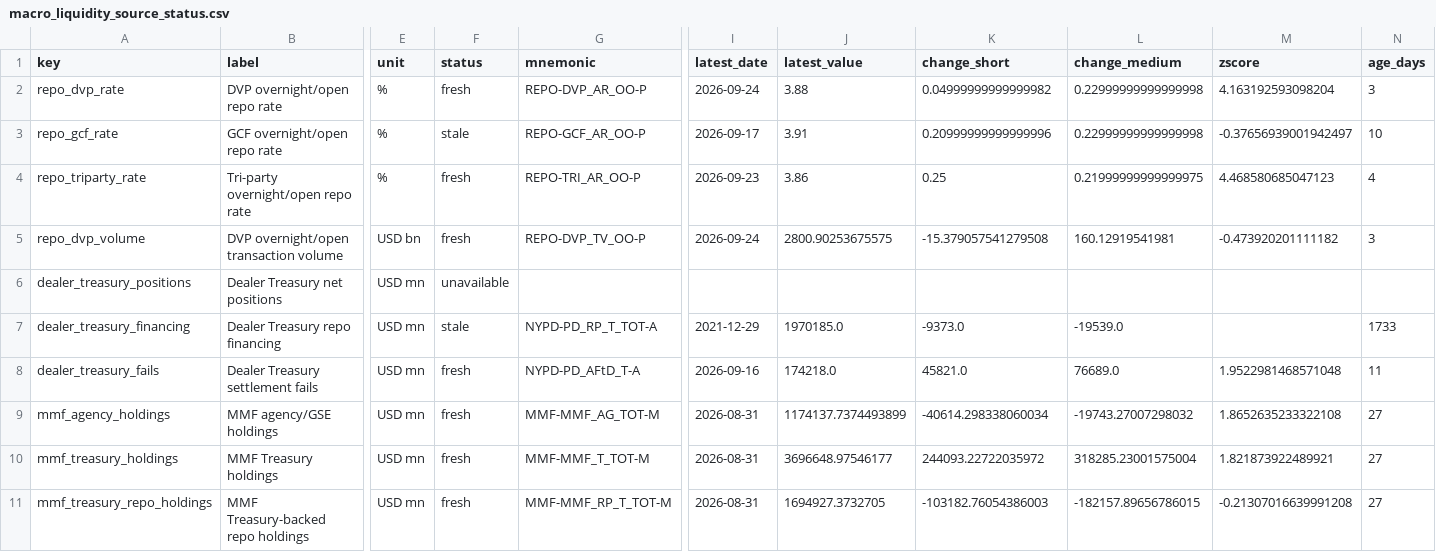
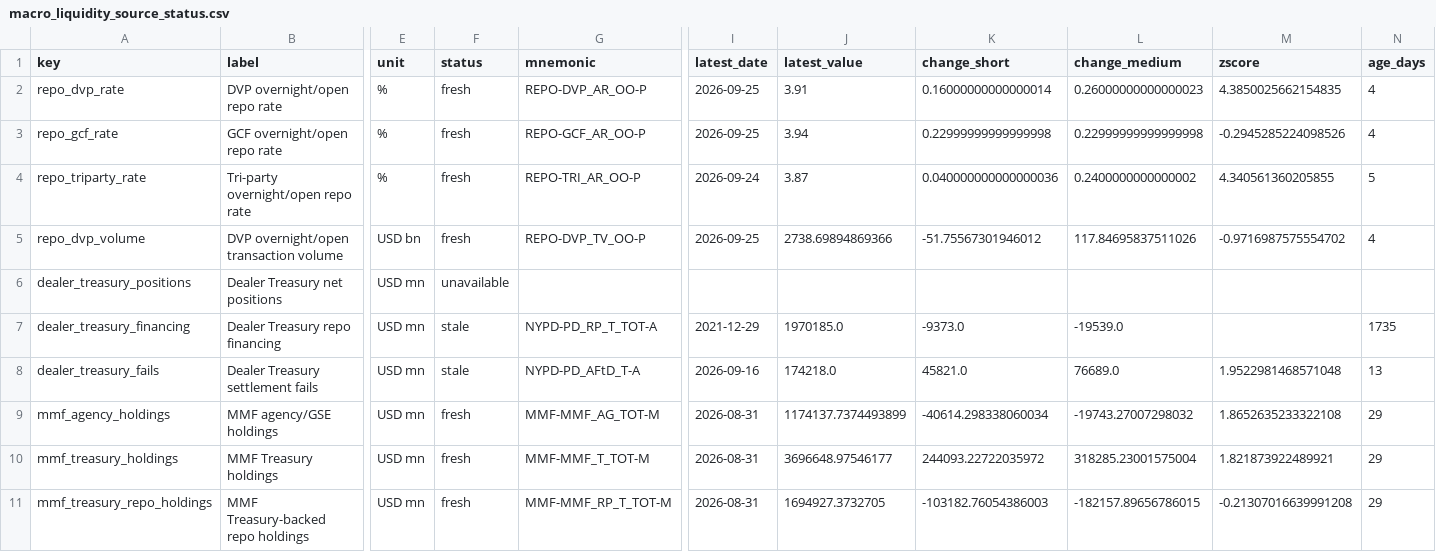
Before and after one commit to sphynxkatt0-arch/cot-report, a CSV file: analysis/model_output/macro_liquidity_source_status.csv, drawn as a sheet; only a part is shown, gaps mark what is left out; the diff names each change by its address in the sheet, - before the commit and + after, or states it on an @@ line.

```diff
--- a/analysis/model_output/macro_liquidity_source_status.csv
+++ b/analysis/model_output/macro_liquidity_source_status.csv
-I2 (latest_date): 2026-09-24
+I2 (latest_date): 2026-09-25
-J2 (latest_value): 3.88
+J2 (latest_value): 3.91
-K2 (change_short): 0.04999999999999982
+K2 (change_short): 0.16000000000000014
-L2 (change_medium): 0.22999999999999998
+L2 (change_medium): 0.26000000000000023
-M2 (zscore): 4.163192593098204
+M2 (zscore): 4.3850025662154835
-N2 (age_days): 3
+N2 (age_days): 4
-F3 (status): stale
+F3 (status): fresh
-I3 (latest_date): 2026-09-17
+I3 (latest_date): 2026-09-25
-J3 (latest_value): 3.91
+J3 (latest_value): 3.94
-K3 (change_short): 0.20999999999999996
+K3 (change_short): 0.22999999999999998
-M3 (zscore): -0.37656939001942497
+M3 (zscore): -0.2945285224098526
-N3 (age_days): 10
+N3 (age_days): 4
-I4 (latest_date): 2026-09-23
+I4 (latest_date): 2026-09-24
-J4 (latest_value): 3.86
+J4 (latest_value): 3.87
-K4 (change_short): 0.25
+K4 (change_short): 0.040000000000000036
-L4 (change_medium): 0.21999999999999975
+L4 (change_medium): 0.2400000000000002
-M4 (zscore): 4.468580685047123
+M4 (zscore): 4.340561360205855
-N4 (age_days): 4
+N4 (age_days): 5
-I5 (latest_date): 2026-09-24
+I5 (latest_date): 2026-09-25
-J5 (latest_value): 2800.90253675575
+J5 (latest_value): 2738.69894869366
-K5 (change_short): -15.379057541279508
+K5 (change_short): -51.75567301946012
-L5 (change_medium): 160.12919541981
+L5 (change_medium): 117.84695837511026
-M5 (zscore): -0.473920201111182
+M5 (zscore): -0.9716987575554702
-N5 (age_days): 3
+N5 (age_days): 4
-N7 (age_days): 1733
+N7 (age_days): 1735
-F8 (status): fresh
+F8 (status): stale
-N8 (age_days): 11
+N8 (age_days): 13
-N9:N11 (age_days): 27
+N9:N11 (age_days): 29
```
Also changed, not shown: analysis/model_output/treasury_cash_source_status.csv, 14 other files.
